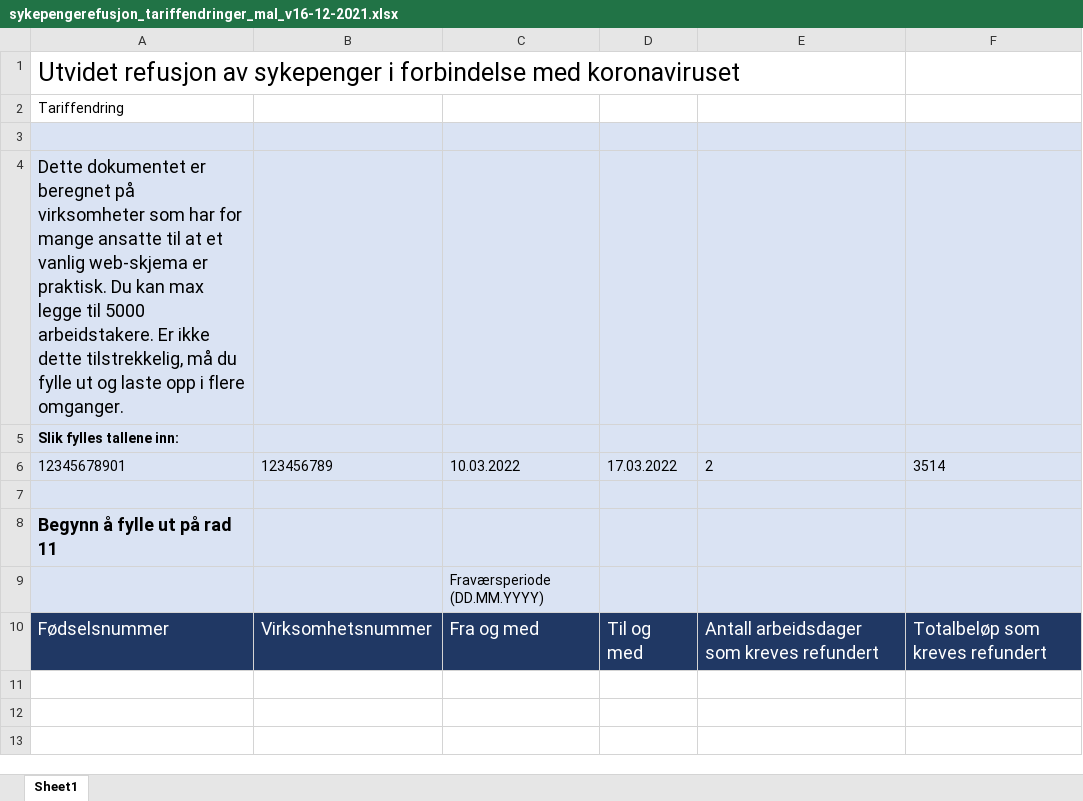
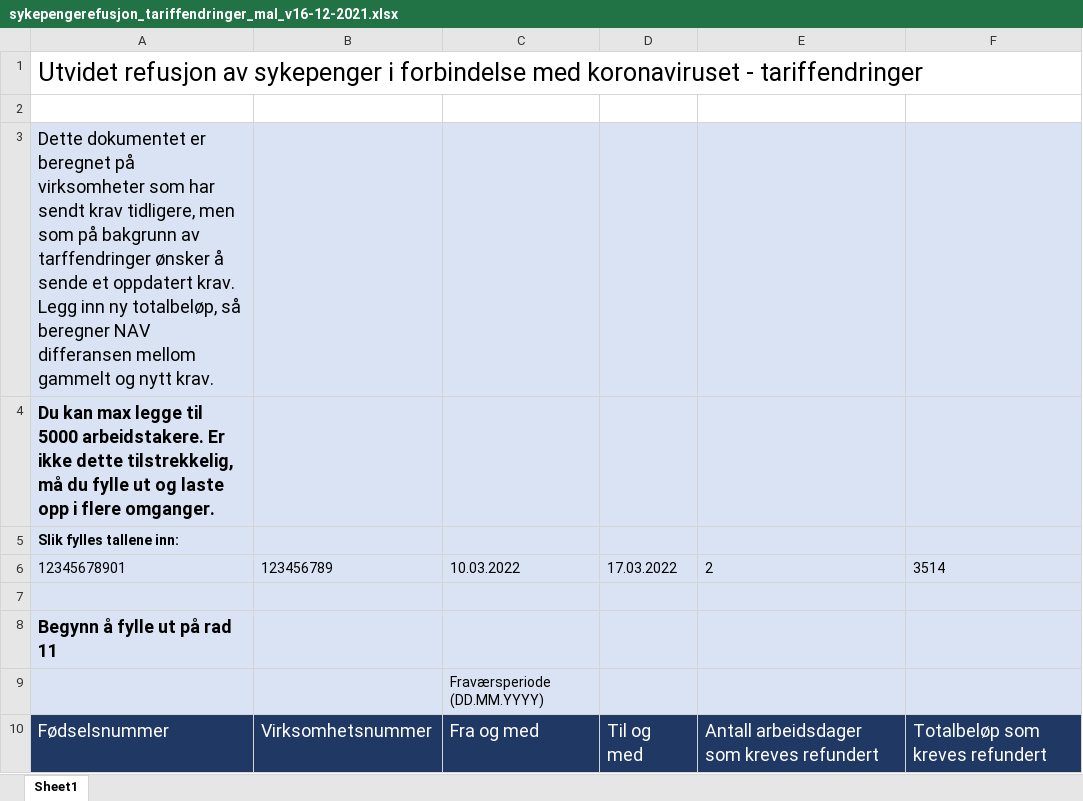
Before and after one commit to navikt/sporenstreks, an Excel workbook: src/main/resources/bulk-upload/sykepengerefusjon_tariffendringer_mal_v16-12-2021.xlsx, sheet Sheet1, drawn as a sheet; values as stored, in another font and other column widths than the file's, no borders; removed rows and columns are numbered as before the commit, all else as after; the diff names each change by its address in the sheet, - before the commit and + after, or states it on an @@ line.

Commit message:
POH-1146: Ny excel mal for tariffendringer

```diff
--- a/src/main/resources/bulk-upload/sykepengerefusjon_tariffendringer_mal_v16-12-2021.xlsx (sheet Sheet1)
+++ b/src/main/resources/bulk-upload/sykepengerefusjon_tariffendringer_mal_v16-12-2021.xlsx (sheet Sheet1)
-A1: …med koronaviruset
+A1: …med koronaviruset - tariffendringer
-row 2: Tariffendring
-A2:F2 fill: #DAE3F3
+A2:F2 fill: none
-A3: …som har for mange ansatte til at et vanlig web-skjema er praktisk. Du kan max legge til 5000 arbeidstakere. Er ikke dette tilstrekkelig, må du fylle ut og laste opp i flere omganger.
+A3: …som har sendt krav tidligere, men som på bakgrunn av tarffendringer ønsker å sende et oppdatert krav. Legg inn ny totalbeløp, så beregner NAV differansen mellom gammelt og nytt krav.
+row 4: Du kan max legge til 5000 arbeidstakere. Er ikke dette tilstrekkelig, må du fylle ut og laste opp i flere omganger.
```
Also changed, not shown: 2 other files.
